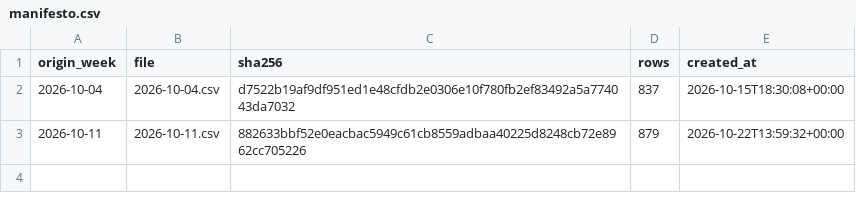
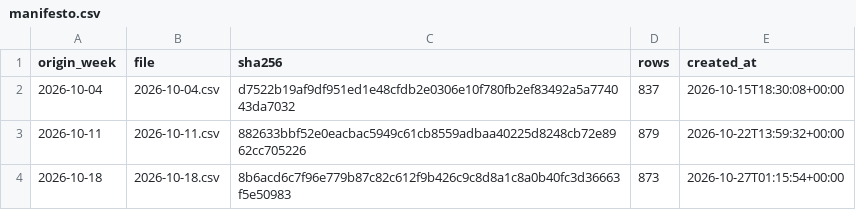
Before and after one commit to lutmaia/fuelradar, a CSV file: reports/ledger/manifesto.csv, drawn as a sheet; the diff names each change by its address in the sheet, - before the commit and + after, or states it on an @@ line.

```diff
--- a/reports/ledger/manifesto.csv
+++ b/reports/ledger/manifesto.csv
+row 4: 2026-10-18 | 2026-10-18.csv | 8b6acd6c7f96e779b87c82c612f9b426c9c8d8a1c8a0b40fc3d36663f5e50983 | 873 | 2026-10-27T01:15:54+00:00
```
Also changed, not shown: 3 other files.
